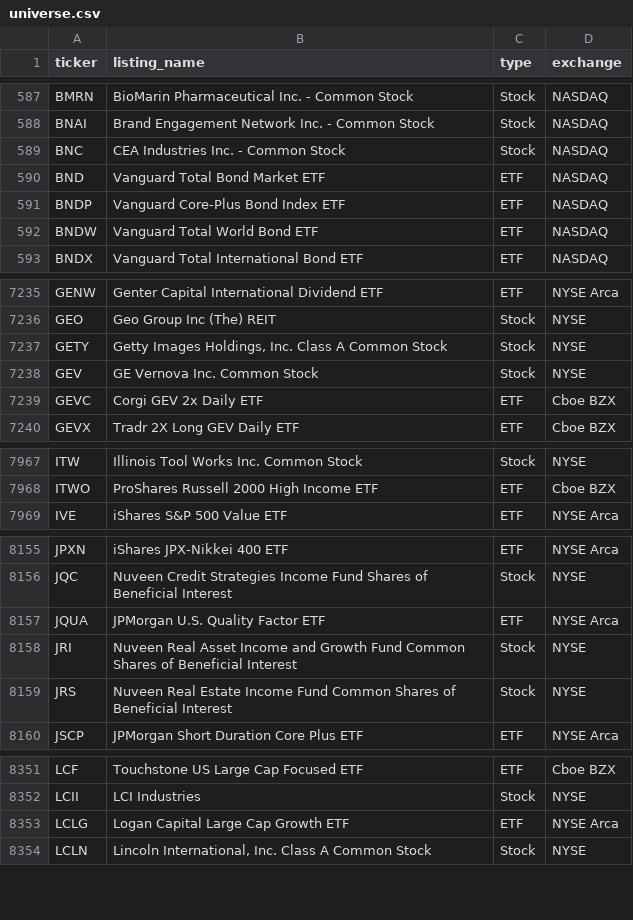
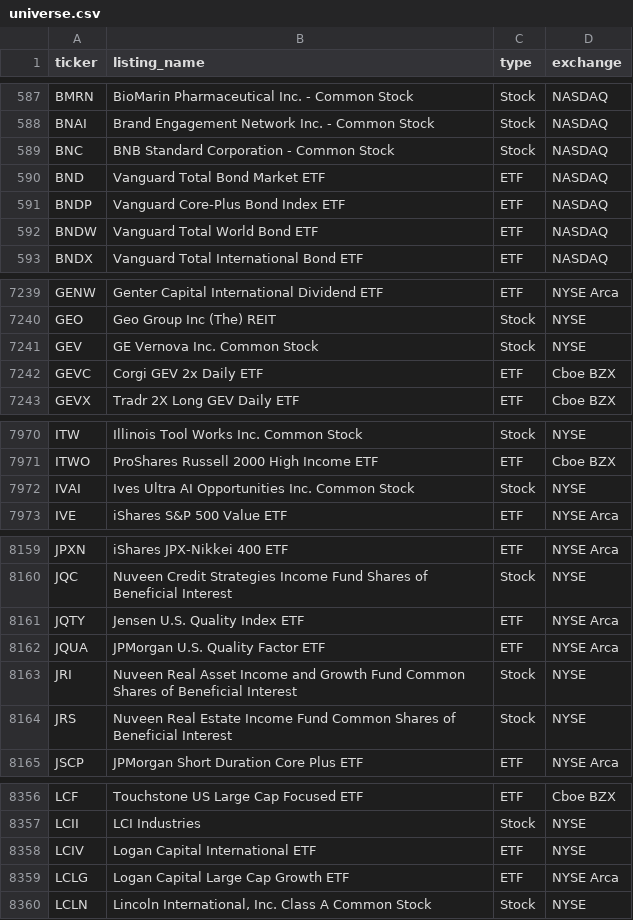
Before and after one commit to tayyabkamal7/Sharia-Stock-Screener, a CSV file: data/universe.csv, drawn as a sheet; only a part is shown, gaps mark what is left out; the diff covers the shown part only.

```diff
--- a/data/universe.csv
+++ b/data/universe.csv
@@ -588,3 +588,3 @@ BMRN,BioMarin Pharmaceutical Inc. - Common Stock,Stock,NASDAQ
 BNAI,Brand Engagement Network Inc. - Common Stock,Stock,NASDAQ
-BNC,CEA Industries Inc. - Common Stock,Stock,NASDAQ
+BNC,BNB Standard Corporation - Common Stock,Stock,NASDAQ
 BND,Vanguard Total Bond Market ETF,ETF,NASDAQ
@@ -7236,3 +7240,2 @@ GENW,Genter Capital International Dividend ETF,ETF,NYSE Arca
 GEO,Geo Group Inc (The) REIT,Stock,NYSE
-GETY,"Getty Images Holdings, Inc. Class A Common Stock",Stock,NYSE
 GEV,GE Vernova Inc. Common Stock,Stock,NYSE
@@ -7968,2 +7971,3 @@ ITW,Illinois Tool Works Inc. Common Stock,Stock,NYSE
 ITWO,ProShares Russell 2000 High Income ETF,ETF,Cboe BZX
+IVAI,Ives Ultra AI Opportunities Inc. Common Stock,Stock,NYSE
 IVE,iShares S&P 500 Value ETF,ETF,NYSE Arca
@@ -8156,2 +8160,3 @@ JPXN,iShares JPX-Nikkei 400 ETF,ETF,NYSE Arca
 JQC,Nuveen Credit Strategies Income Fund Shares of Beneficial Interest,Stock,NYSE
+JQTY,Jensen U.S. Quality Index ETF,ETF,NYSE Arca
 JQUA,JPMorgan U.S. Quality Factor ETF,ETF,NYSE Arca
@@ -8352,2 +8357,3 @@ LCF,Touchstone US Large Cap Focused ETF,ETF,Cboe BZX
 LCII,LCI Industries,Stock,NYSE
+LCIV,Logan Capital International ETF,ETF,NYSE
 LCLG,Logan Capital Large Cap Growth ETF,ETF,NYSE Arca
```
Also changed, not shown: 7 added rows, 3 removed rows and 1 edited cell elsewhere in this file, data/prices.csv, 4 other files.
